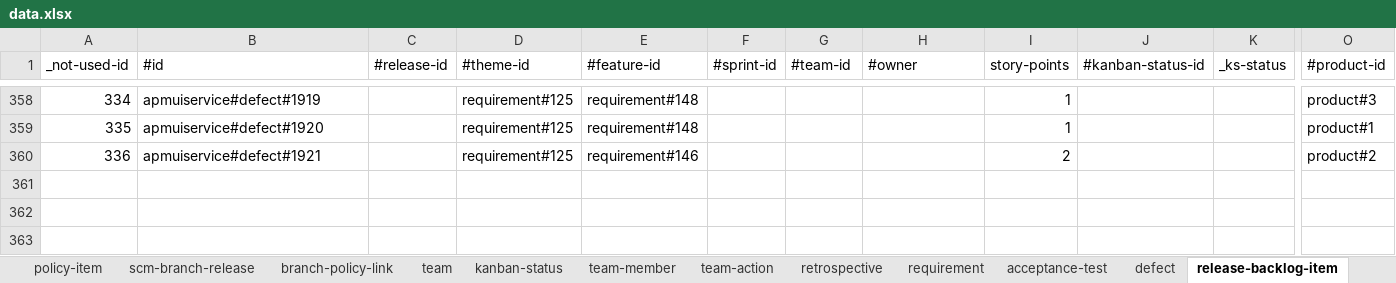
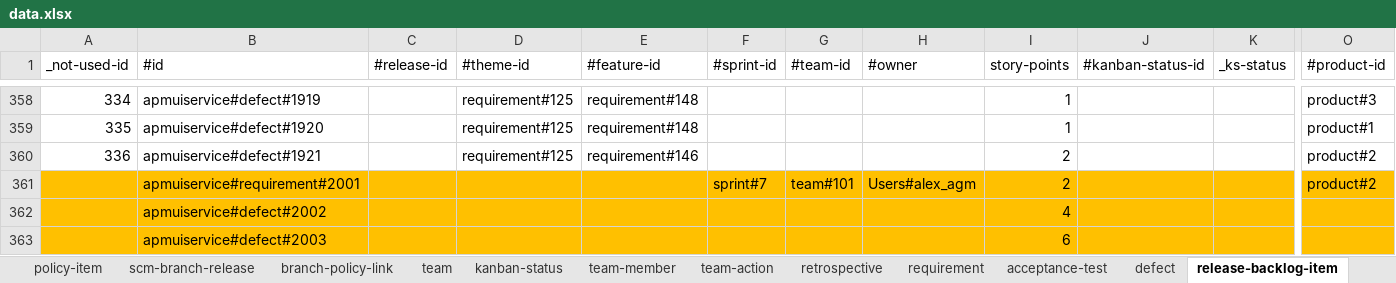
Before and after one commit to pe-pan/agm-data-generator, an Excel workbook: src/main/resources/data.xlsx, sheet release-backlog-item, drawn as a sheet; only a part is shown, gaps mark what is left out; values as stored, in another font and other column widths than the file's, no borders; rows hold the shown columns only; the diff names each change by its address in the sheet, - before the commit and + after, or states it on an @@ line.

```diff
--- a/src/main/resources/data.xlsx (sheet release-backlog-item)
+++ b/src/main/resources/data.xlsx (sheet release-backlog-item)
+row 361:  | apmuiservice#requirement#2001 |  |  |  | sprint#7 | team#101 | Users#alex_agm | 2 |  |  | product#2
+row 362:  | apmuiservice#defect#2002 |  |  |  |  |  |  | 4
+row 363:  | apmuiservice#defect#2003 |  |  |  |  |  |  | 6
```
Also changed, not shown: sheet project-task, sheet Settings, sheet branch-policy-link, sheet build-type, sheet policy-item, sheet scm-repository, 5 more sheets, 2 other files.
